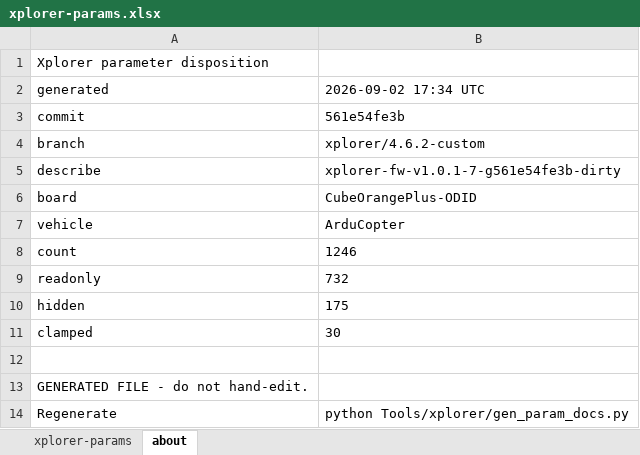
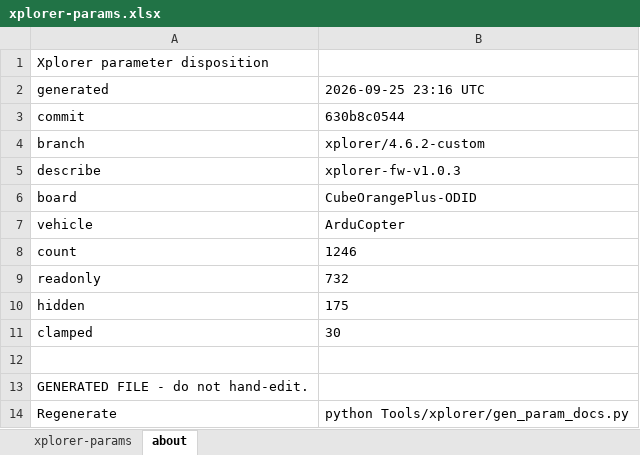
Before and after one commit to arcsky-engineering/ardupilot, an Excel workbook: doc/params/xplorer-params.xlsx, sheet about, drawn as a sheet; values as stored, in another font and other column widths than the file's, no borders; the diff names each change by its address in the sheet, - before the commit and + after, or states it on an @@ line.

Commit message:
updated parameter docs

```diff
--- a/doc/params/xplorer-params.xlsx (sheet about)
+++ b/doc/params/xplorer-params.xlsx (sheet about)
-B2: 2026-09-02 17:34 UTC
+B2: 2026-09-25 23:16 UTC
-B3: 561e54fe3b
+B3: 630b8c0544
-B5: xplorer-fw-v1.0.1-7-g561e54fe3b-dirty
+B5: xplorer-fw-v1.0.3
```
Also changed, not shown: 1 other file.
